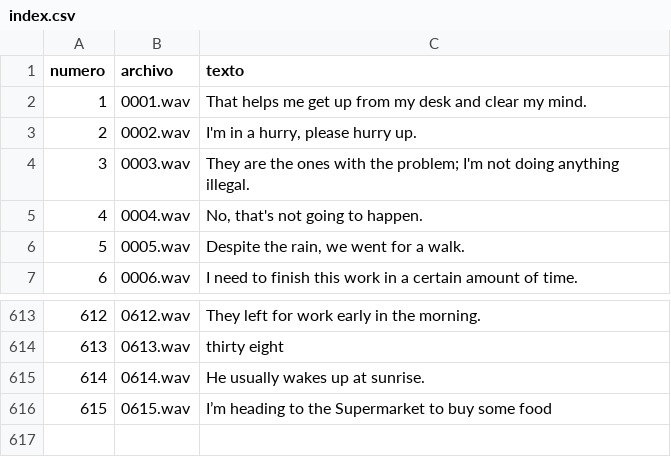
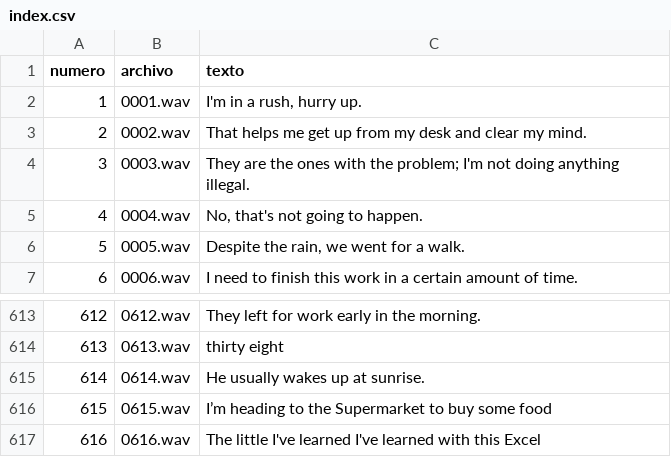
Before and after one commit to joel-cespedes/voices, a CSV file: index.csv, drawn as a sheet; only a part is shown, gaps mark what is left out; the diff names each change by its address in the sheet, - before the commit and + after, or states it on an @@ line.

Commit message:
index con traduccion ES

```diff
--- a/index.csv
+++ b/index.csv
-C2 (texto): That helps me get up from my desk and clear my mind.
+C2 (texto): I'm in a rush, hurry up.
-C3 (texto): I'm in a hurry, please hurry up.
+C3 (texto): That helps me get up from my desk and clear my mind.
+row 617: 616 | 0616.wav | The little I've learned I've learned with this Excel
```
